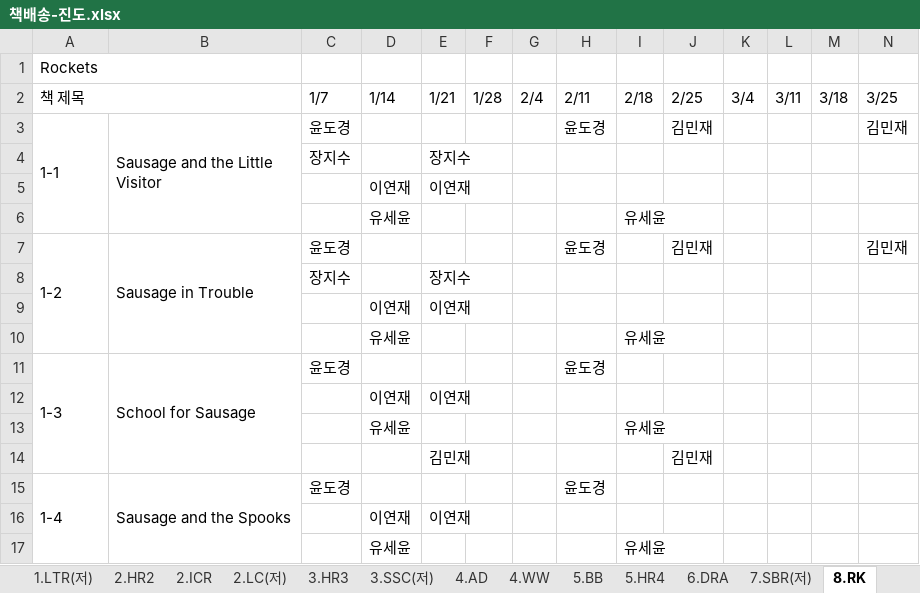
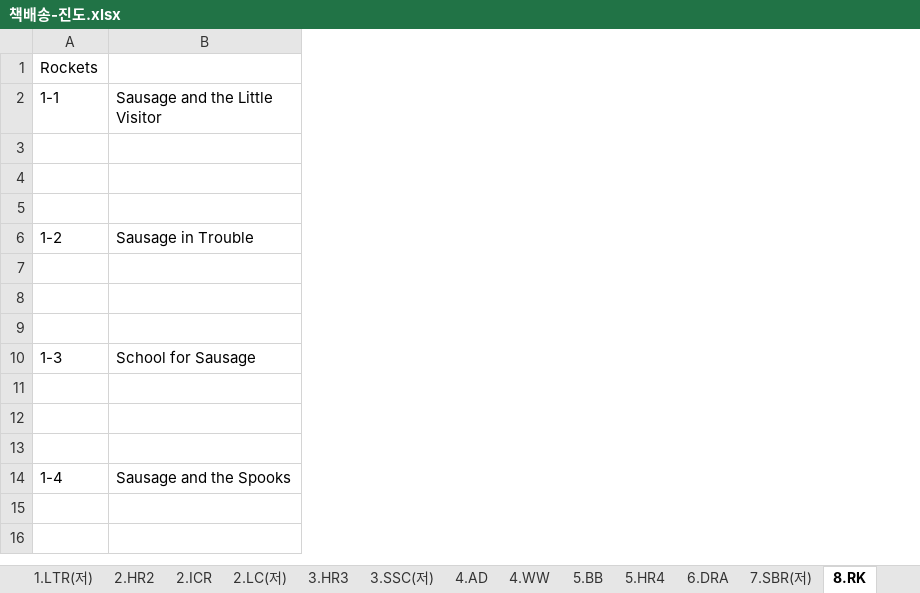
Before and after one commit to angmusae2015/Cooing-Messenger, an Excel workbook: source/책배송-진도.xlsx, sheet 8.RK, drawn as a sheet; only a part is shown; values as stored, in another font and other column widths than the file's, no cell formats; removed rows and columns are numbered as before the commit, all else as after; rows hold the shown columns only; the diff covers the shown part only; the diff names each change by its address in the sheet, - before the commit and + after, or states it on an @@ line.

```diff
--- a/source/책배송-진도.xlsx (sheet 8.RK)
+++ b/source/책배송-진도.xlsx (sheet 8.RK)
-column C (윤도경), rows 4-15: 장지수 |  |  | 윤도경 | 장지수 |  |  | 윤도경 |  |  |  | 윤도경
-column D, rows 5-17: 이연재 | 유세윤 |  |  | 이연재 | 유세윤 |  | 이연재 | 유세윤 |  |  | 이연재 | 유세윤
-column E, rows 4-16: 장지수 | 이연재 |  |  | 장지수 | 이연재 |  |  | 이연재 |  | 김민재 |  | 이연재
-column F, empty
-column G, empty
-column H (윤도경), rows 7-15: 윤도경 |  |  |  | 윤도경 |  |  |  | 윤도경
-column I, rows 6-17: 유세윤 |  |  |  | 유세윤 |  |  | 유세윤 |  |  |  | 유세윤
-column J (김민재), rows 7-14: 김민재 |  |  |  |  |  |  | 김민재
-column K, empty
-column L, empty
-column M, empty
-column N (김민재), row 7: 김민재
-A1:B1 merged
-row 2: 책 제목 |  | 1/7 | 1/14 | 1/21 | 1/28 | 2/4 | 2/11 | 2/18 | 2/25 | 3/4 | 3/11 | 3/18 | 3/25
-A3:A6 merged
-B3:B6 merged
-row 3:  |  | 장지수 |  | 장지수
+row 3: (empty)
-row 4:  |  |  | 이연재 | 이연재
+row 4: (empty)
-row 5:  |  |  | 유세윤 |  |  |  |  | 유세윤
+row 5: (empty)
-A7:A10 merged
-B7:B10 merged
-row 7:  |  | 장지수 |  | 장지수
+row 7: (empty)
-row 8:  |  |  | 이연재 | 이연재
+row 8: (empty)
-row 9:  |  |  | 유세윤 |  |  |  |  | 유세윤
+row 9: (empty)
-A11:A14 merged
-B11:B14 merged
-row 11:  |  |  | 이연재 | 이연재
+row 11: (empty)
-row 12:  |  |  | 유세윤 |  |  |  |  | 유세윤
+row 12: (empty)
-row 13:  |  |  |  | 김민재 |  |  |  |  | 김민재
+row 13: (empty)
-A15:A18 merged
-B15:B18 merged
-row 15:  |  |  | 이연재 | 이연재
+row 15: (empty)
-row 16:  |  |  | 유세윤 |  |  |  |  | 유세윤
+row 16: (empty)
```
Also changed, not shown: 1 removed row, 4 removed columns, 56 edited cells and merged cells elsewhere in this sheet, sheet 5.BB, sheet 4.AD, sheet 10.NG, sheet 10.CH, sheet 6.DRA, sheet 3.HR3, 18 more sheets, other sheet tabs, cell formats.
